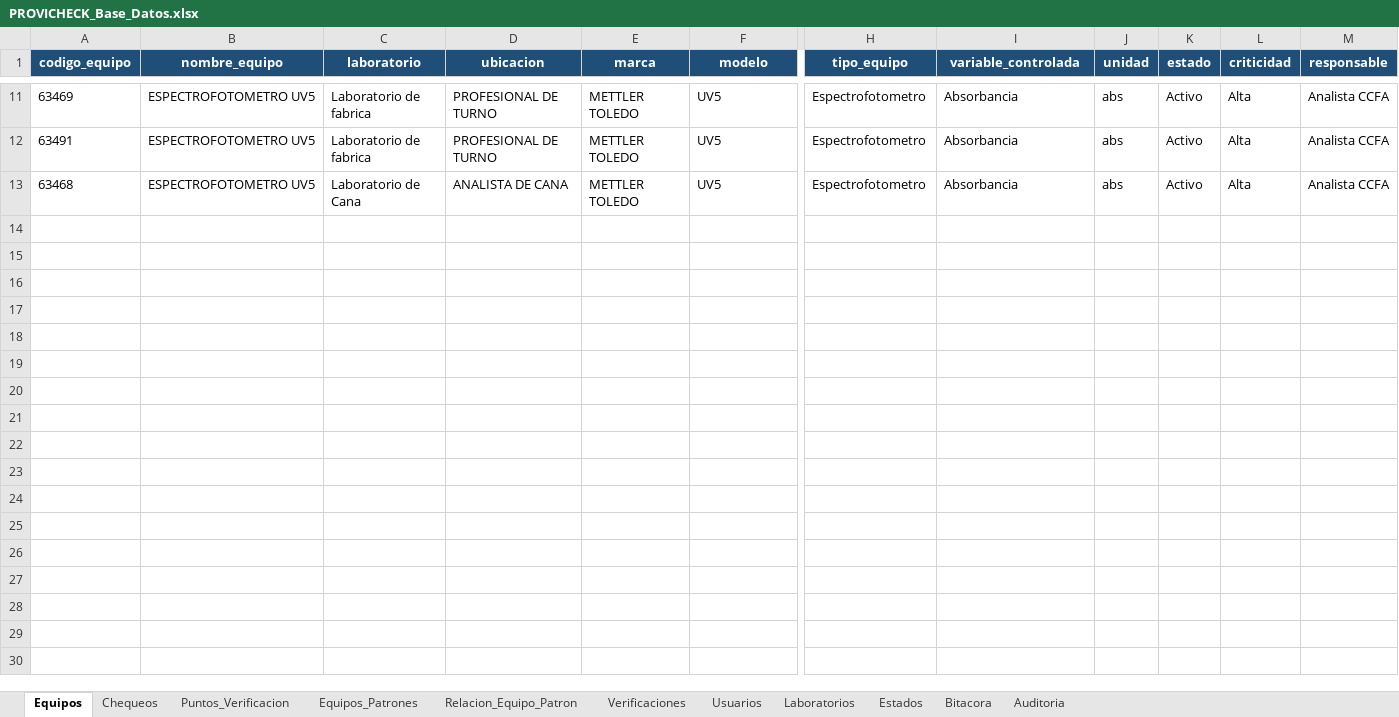
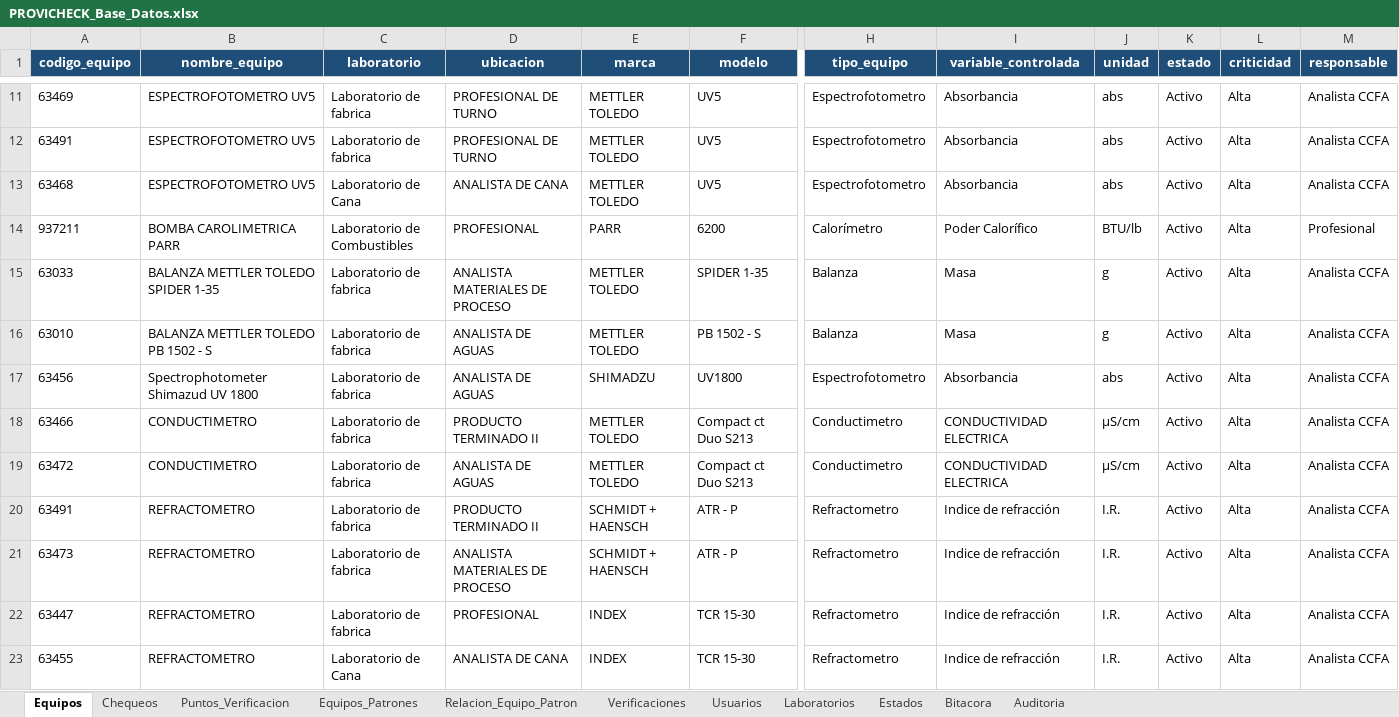
Before and after one commit to dfreyes0210/PROVICHECK-Enterprise, an Excel workbook: data/PROVICHECK_Base_Datos.xlsx, sheet Equipos, drawn as a sheet; only a part is shown, gaps mark what is left out; values as stored, in another font and other column widths than the file's, no borders; table styles not drawn; rows hold the shown columns only; the diff names each change by its address in the sheet, - before the commit and + after, or states it on an @@ line.

```diff
--- a/data/PROVICHECK_Base_Datos.xlsx (sheet Equipos)
+++ b/data/PROVICHECK_Base_Datos.xlsx (sheet Equipos)
+row 14: 937211 | BOMBA CAROLIMETRICA PARR | Laboratorio de Combustibles | PROFESIONAL | PARR | 6200 | Calorímetro | Poder Calorífico | BTU/lb | Activo | Alta | Profesional
+row 15: 63033 | BALANZA METTLER TOLEDO SPIDER 1-35 | Laboratorio de fabrica | ANALISTA MATERIALES DE PROCESO | METTLER TOLEDO | SPIDER 1-35 | Balanza | Masa | g | Activo | Alta | Analista CCFA
+row 16: 63010 | BALANZA METTLER TOLEDO PB 1502 - S | Laboratorio de fabrica | ANALISTA DE AGUAS | METTLER TOLEDO | PB 1502 - S | Balanza | Masa | g | Activo | Alta | Analista CCFA
+row 17: 63456 | Spectrophotometer Shimazud UV 1800 | Laboratorio de fabrica | ANALISTA DE AGUAS | SHIMADZU | UV1800 | Espectrofotometro | Absorbancia | abs | Activo | Alta | Analista CCFA
+row 18: 63466 | CONDUCTIMETRO | Laboratorio de fabrica | PRODUCTO TERMINADO II | METTLER TOLEDO | Compact ct Duo S213 | Conductimetro | CONDUCTIVIDAD ELECTRICA | µS/cm | Activo | Alta | Analista CCFA
+row 19: 63472 | CONDUCTIMETRO | Laboratorio de fabrica | ANALISTA DE AGUAS | METTLER TOLEDO | Compact ct Duo S213 | Conductimetro | CONDUCTIVIDAD ELECTRICA | µS/cm | Activo | Alta | Analista CCFA
+row 20: 63491 | REFRACTOMETRO | Laboratorio de fabrica | PRODUCTO TERMINADO II | SCHMIDT + HAENSCH | ATR - P | Refractometro | Indice de refracción | I.R. | Activo | Alta | Analista CCFA
+row 21: 63473 | REFRACTOMETRO | Laboratorio de fabrica | ANALISTA MATERIALES DE PROCESO | SCHMIDT + HAENSCH | ATR - P | Refractometro | Indice de refracción | I.R. | Activo | Alta | Analista CCFA
+row 22: 63447 | REFRACTOMETRO | Laboratorio de fabrica | PROFESIONAL | INDEX | TCR 15-30 | Refractometro | Indice de refracción | I.R. | Activo | Alta | Analista CCFA
+row 23: 63455 | REFRACTOMETRO | Laboratorio de Cana | ANALISTA DE CANA | INDEX | TCR 15-30 | Refractometro | Indice de refracción | I.R. | Activo | Alta | Analista CCFA
```
Also changed, not shown: sheet Puntos_Verificacion, sheet Relacion_Equipo_Patron, sheet Equipos_Patrones, sheet Usuarios.
